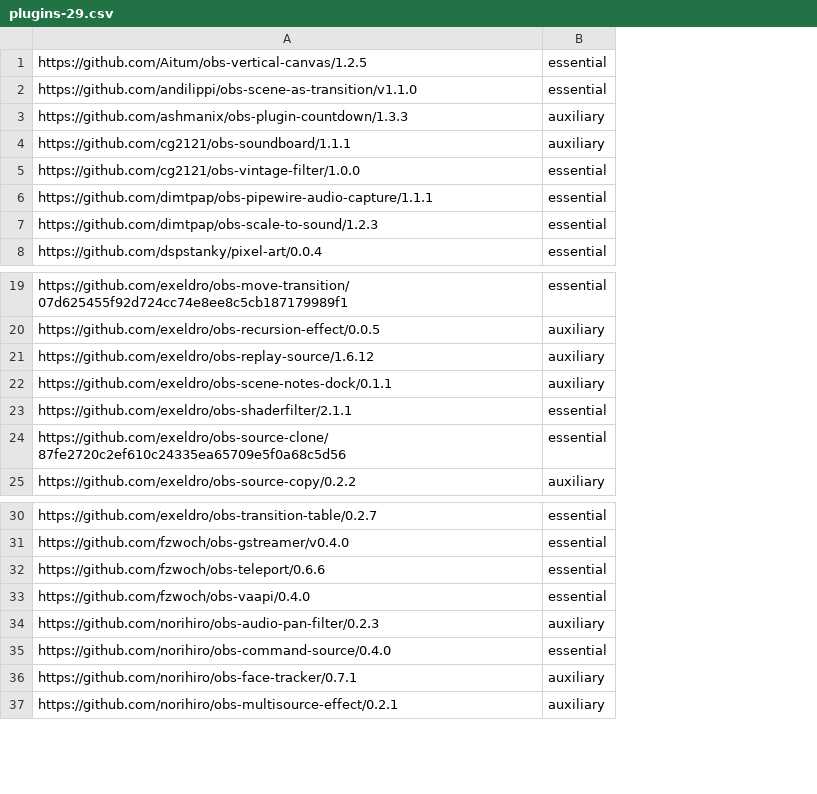
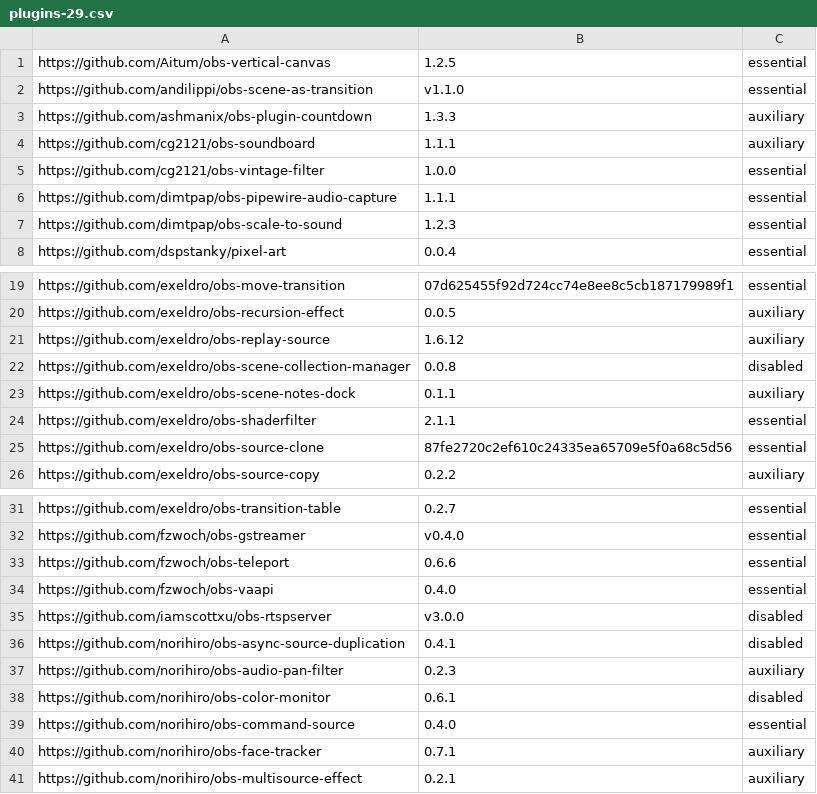
Before and after one commit to wimpysworld/obs-studio-portable, a CSV file: builder/plugins-29.csv, drawn as a sheet; only a part is shown, gaps mark what is left out; removed rows and columns are numbered as before the commit, all else as after; the diff names each change by its address in the sheet, - before the commit and + after, or states it on an @@ line.

```diff
--- a/builder/plugins-29.csv
+++ b/builder/plugins-29.csv
-column A, rows 1-8: https://github.com/Aitum/obs-vertical-canvas/1.2.5 | https://github.com/andilippi/obs-scene-as-transition/v1.1.0 | https://github.com/ashmanix/obs-plugin-countdown/1.3.3 | https://github.com/cg2121/obs-soundboard/1.1.1 | https://github.com/cg2121/obs-vintage-filter/1.0.0 | https://github.com/dimtpap/obs-pipewire-audio-capture/1.1.1 | https://github.com/dimtpap/obs-scale-to-sound/1.2.3 | https://github.com/dspstanky/pixel-art/0.0.4; rows 19-25: https://github.com/exeldro/obs-move-transition/07d625455f92d724cc74e8ee8c5cb187179989f1 | https://github.com/exeldro/obs-recursion-effect/0.0.5 | https://github.com/exeldro/obs-replay-source/1.6.12 | https://github.com/exeldro/obs-scene-notes-dock/0.1.1 | https://github.com/exeldro/obs-shaderfilter/2.1.1 | https://github.com/exeldro/obs-source-clone/87fe2720c2ef610c24335ea65709e5f0a68c5d56 | https://github.com/exeldro/obs-source-copy/0.2.2; rows 30-37: https://github.com/exeldro/obs-transition-table/0.2.7 | https://github.com/fzwoch/obs-gstreamer/v0.4.0 | https://github.com/fzwoch/obs-teleport/0.6.6 | https://github.com/fzwoch/obs-vaapi/0.4.0 | https://github.com/norihiro/obs-audio-pan-filter/0.2.3 | https://github.com/norihiro/obs-command-source/0.4.0 | https://github.com/norihiro/obs-face-tracker/0.7.1 | https://github.com/norihiro/obs-multisource-effect/0.2.1
+column A, rows 1-8: https://github.com/Aitum/obs-vertical-canvas | https://github.com/andilippi/obs-scene-as-transition | https://github.com/ashmanix/obs-plugin-countdown | https://github.com/cg2121/obs-soundboard | https://github.com/cg2121/obs-vintage-filter | https://github.com/dimtpap/obs-pipewire-audio-capture | https://github.com/dimtpap/obs-scale-to-sound | https://github.com/dspstanky/pixel-art; rows 19-21: https://github.com/exeldro/obs-move-transition | https://github.com/exeldro/obs-recursion-effect | https://github.com/exeldro/obs-replay-source; rows 23-26: https://github.com/exeldro/obs-scene-notes-dock | https://github.com/exeldro/obs-shaderfilter | https://github.com/exeldro/obs-source-clone | https://github.com/exeldro/obs-source-copy; rows 31-34: https://github.com/exeldro/obs-transition-table | https://github.com/fzwoch/obs-gstreamer | https://github.com/fzwoch/obs-teleport | https://github.com/fzwoch/obs-vaapi; row 37: https://github.com/norihiro/obs-audio-pan-filter; rows 39-41: https://github.com/norihiro/obs-command-source | https://github.com/norihiro/obs-face-tracker | https://github.com/norihiro/obs-multisource-effect
+column B, rows 1-8: 1.2.5 | v1.1.0 | 1.3.3 | 1.1.1 | 1.0.0 | 1.1.1 | 1.2.3 | 0.0.4; rows 19-21: 07d625455f92d724cc74e8ee8c5cb187179989f1 | 0.0.5 | 1.6.12; rows 23-26: 0.1.1 | 2.1.1 | 87fe2720c2ef610c24335ea65709e5f0a68c5d56 | 0.2.2; rows 31-34: 0.2.7 | v0.4.0 | 0.6.6 | 0.4.0; row 37: 0.2.3; rows 39-41: 0.4.0 | 0.7.1 | 0.2.1
+row 22: https://github.com/exeldro/obs-scene-collection-manager | 0.0.8 | disabled
+row 35: https://github.com/iamscottxu/obs-rtspserver | v3.0.0 | disabled
+row 36: https://github.com/norihiro/obs-async-source-duplication | 0.4.1 | disabled
+row 38: https://github.com/norihiro/obs-color-monitor | 0.6.1 | disabled
```
Also changed, not shown: builder/plugins-30.csv.
